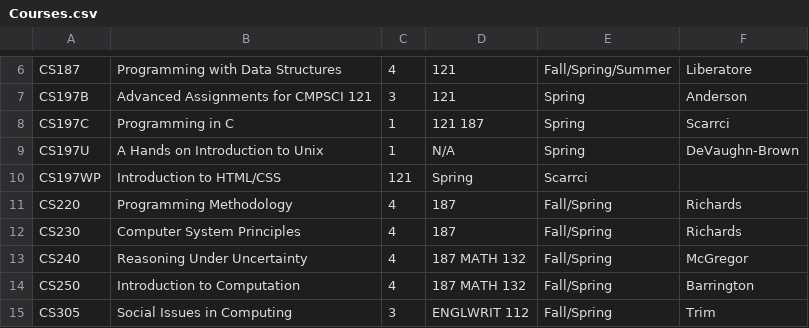
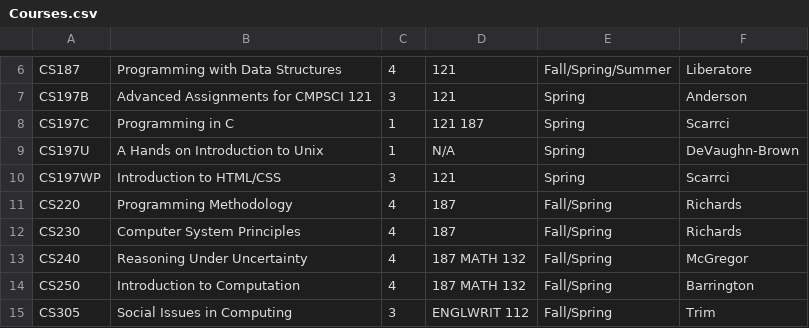
Before and after one commit to yongbin999/inspire2, a CSV file: code/express/lib/db/Courses.csv, drawn as a sheet; only a part is shown, gaps mark what is left out; the diff names each change by its address in the sheet, - before the commit and + after, or states it on an @@ line.

Commit message:
working on addNewCourse adding prereqs

```diff
--- a/code/express/lib/db/Courses.csv
+++ b/code/express/lib/db/Courses.csv
-C10: 121
+C10: 3
-D10: Spring
+D10: 121
-E10: Scarrci
+E10: Spring
-F10: (empty)
+F10: Scarrci
```
Also changed, not shown: 4 other files.
